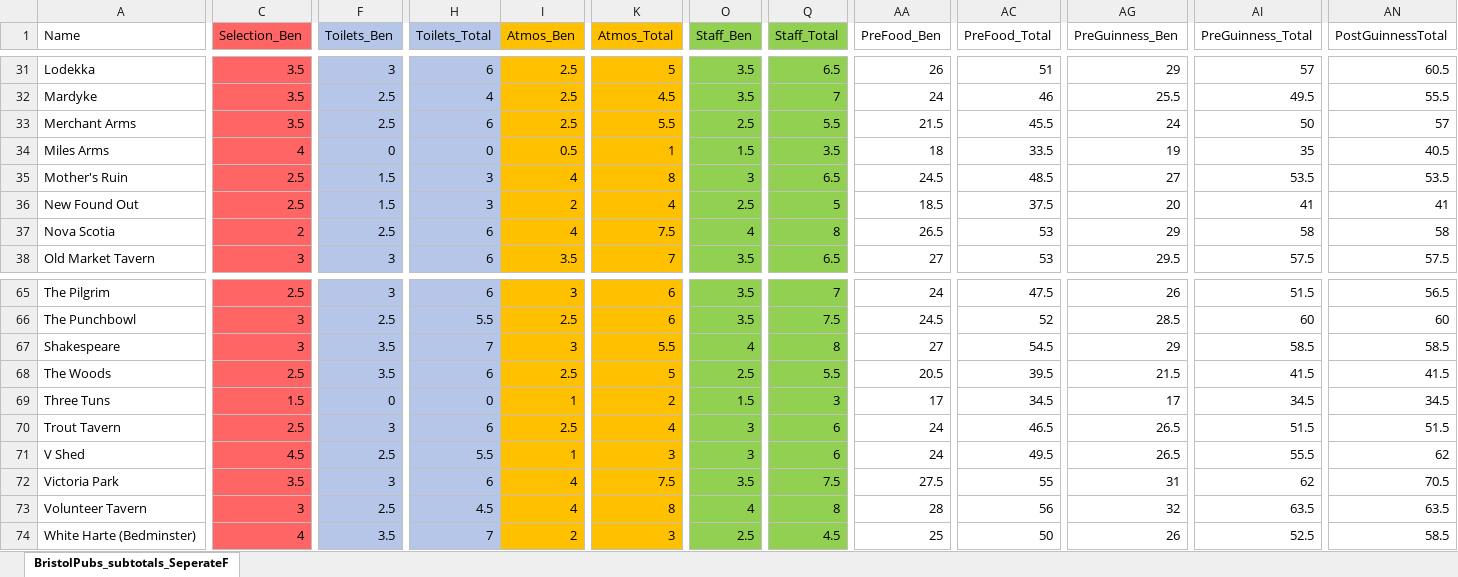
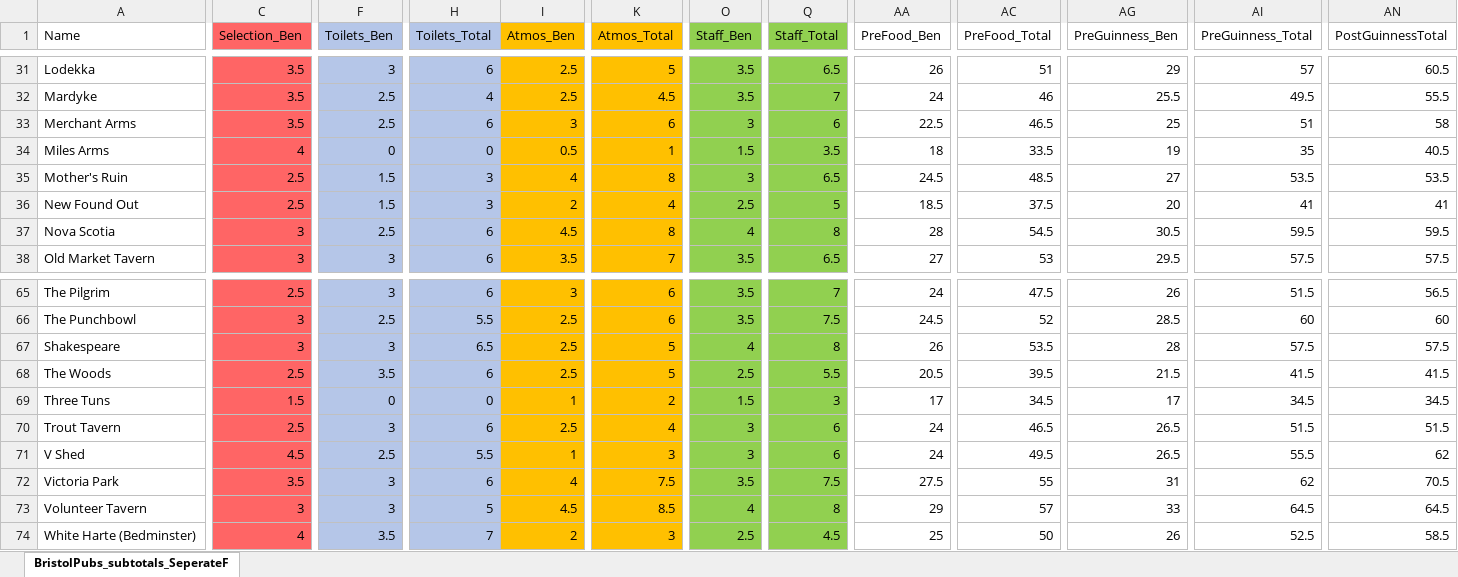
Before and after one commit to TomHigginson/TomHigginson.github.io, an Excel workbook: PubLeaderboard/BristolPubs_subtotals_SeperateFood.xlsm, sheet BristolPubs_subtotals_SeperateF, drawn as a sheet; only a part is shown, gaps mark what is left out; values as stored, in another font and other column widths than the file's, no borders; the diff covers the shown part only; the diff names each change by its address in the sheet, - before the commit and + after, or states it on an @@ line.

```diff
--- a/PubLeaderboard/BristolPubs_subtotals_SeperateFood.xlsm (sheet BristolPubs_subtotals_SeperateF)
+++ b/PubLeaderboard/BristolPubs_subtotals_SeperateFood.xlsm (sheet BristolPubs_subtotals_SeperateF)
-I33 (Atmos_Ben): 2.5
+I33 (Atmos_Ben): 3
-K33 (Atmos_Total): 5.5
+K33 (Atmos_Total): 6
-O33 (Staff_Ben): 2.5
+O33 (Staff_Ben): 3
-Q33 (Staff_Total): 5.5
+Q33 (Staff_Total): 6
-AA33 (PreFood_Ben): 21.5
+AA33 (PreFood_Ben): 22.5
-AC33 (PreFood_Total): 45.5
+AC33 (PreFood_Total): 46.5
-AG33 (PreGuinness_Ben): 24
+AG33 (PreGuinness_Ben): 25
-AI33 (PreGuinness_Total): 50
+AI33 (PreGuinness_Total): 51
-AN33 (PostGuinnessTotal): 57
+AN33 (PostGuinnessTotal): 58
-C37 (Selection_Ben): 2
+C37 (Selection_Ben): 3
-I37 (Atmos_Ben): 4
+I37 (Atmos_Ben): 4.5
-K37 (Atmos_Total): 7.5
+K37 (Atmos_Total): 8
-AA37 (PreFood_Ben): 26.5
+AA37 (PreFood_Ben): 28
-AC37 (PreFood_Total): 53
+AC37 (PreFood_Total): 54.5
-AG37 (PreGuinness_Ben): 29
+AG37 (PreGuinness_Ben): 30.5
-AI37 (PreGuinness_Total): 58
+AI37 (PreGuinness_Total): 59.5
-AN37 (PostGuinnessTotal): 58
+AN37 (PostGuinnessTotal): 59.5
-F67 (Toilets_Ben): 3.5
+F67 (Toilets_Ben): 3
-H67 (Toilets_Total): 7
+H67 (Toilets_Total): 6.5
-I67 (Atmos_Ben): 3
+I67 (Atmos_Ben): 2.5
-K67 (Atmos_Total): 5.5
+K67 (Atmos_Total): 5
-AA67 (PreFood_Ben): 27
+AA67 (PreFood_Ben): 26
-AC67 (PreFood_Total): 54.5
+AC67 (PreFood_Total): 53.5
-AG67 (PreGuinness_Ben): 29
+AG67 (PreGuinness_Ben): 28
-AI67 (PreGuinness_Total): 58.5
+AI67 (PreGuinness_Total): 57.5
-AN67 (PostGuinnessTotal): 58.5
+AN67 (PostGuinnessTotal): 57.5
-F73 (Toilets_Ben): 2.5
+F73 (Toilets_Ben): 3
-H73 (Toilets_Total): 4.5
+H73 (Toilets_Total): 5
-I73 (Atmos_Ben): 4
+I73 (Atmos_Ben): 4.5
-K73 (Atmos_Total): 8
+K73 (Atmos_Total): 8.5
-AA73 (PreFood_Ben): 28
+AA73 (PreFood_Ben): 29
-AC73 (PreFood_Total): 56
+AC73 (PreFood_Total): 57
-AG73 (PreGuinness_Ben): 32
+AG73 (PreGuinness_Ben): 33
-AI73 (PreGuinness_Total): 63.5
+AI73 (PreGuinness_Total): 64.5
-AN73 (PostGuinnessTotal): 63.5
+AN73 (PostGuinnessTotal): 64.5
```
Also changed, not shown: 39 edited cells elsewhere in this sheet, 1 other file.
